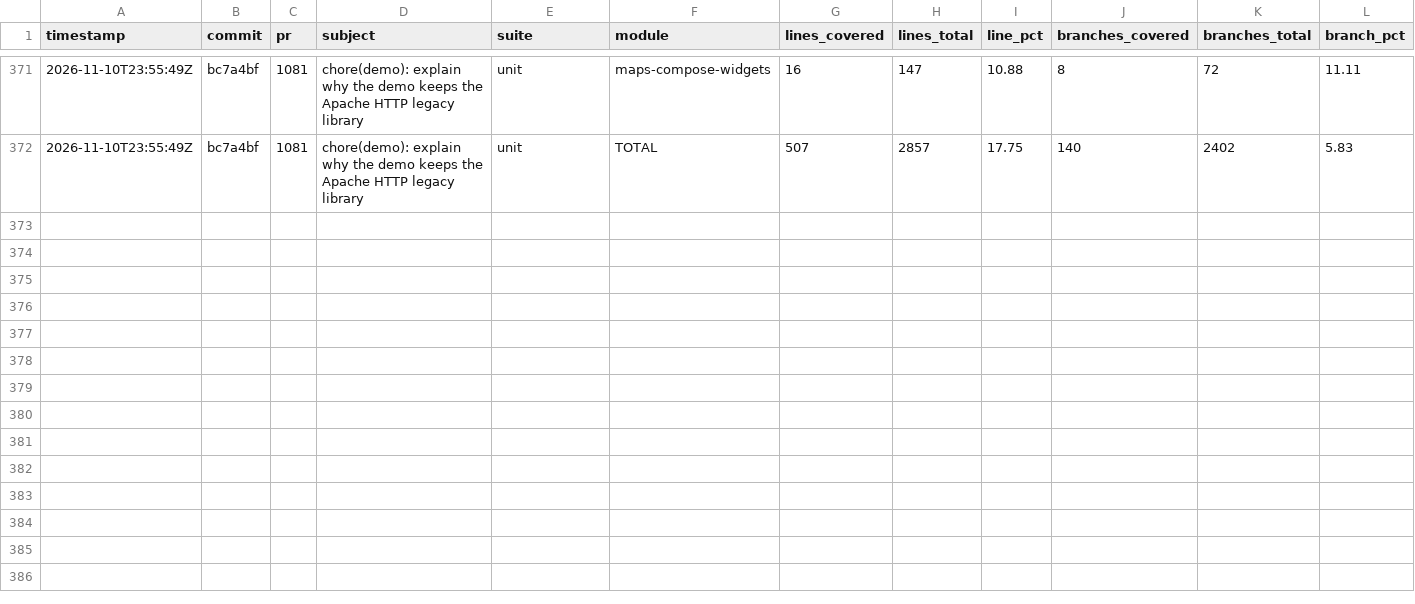
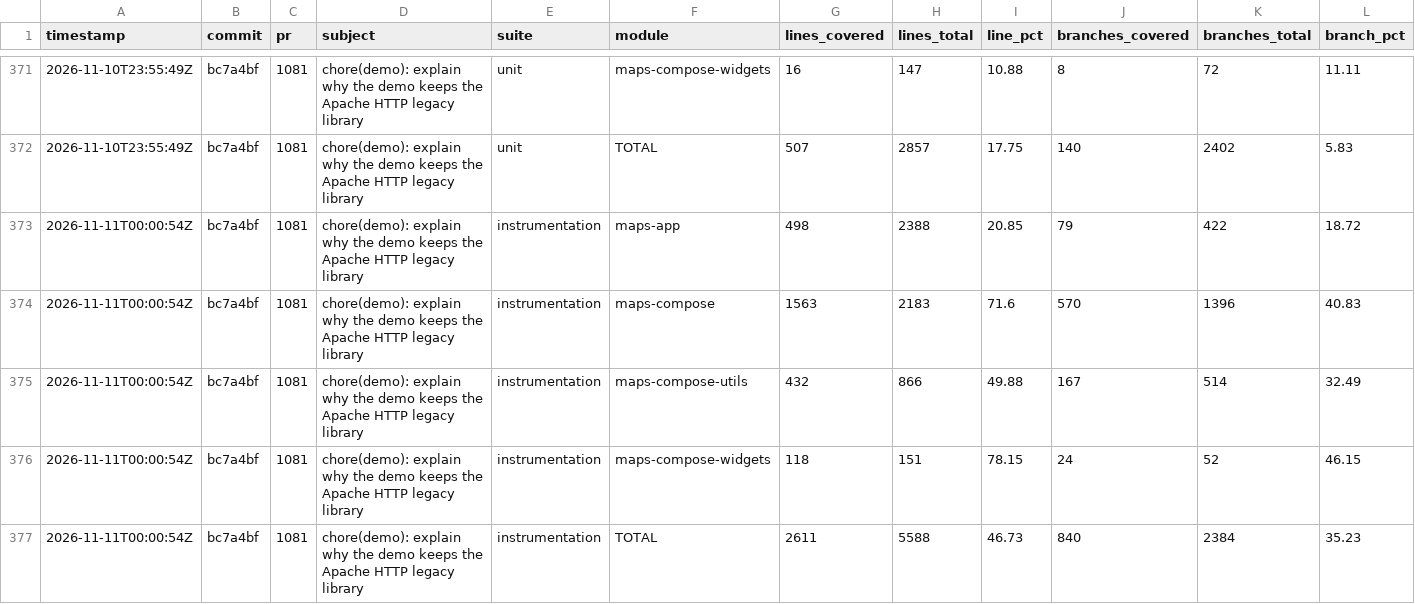
Before and after one commit to googlemaps/android-maps-compose, a CSV file: history.csv, drawn as a sheet; only a part is shown, gaps mark what is left out; rows hold the shown columns only; the diff names each change by its address in the sheet, - before the commit and + after, or states it on an @@ line.

Commit message:
chore: record instrumentation coverage

```diff
--- a/history.csv
+++ b/history.csv
+row 373: 2026-11-11T00:00:54Z | bc7a4bf | 1081 | chore(demo): explain why the demo keeps the Apache HTTP legacy library | instrumentation | maps-app | 498 | 2388 | 20.85 | 79 | 422 | 18.72
+row 374: 2026-11-11T00:00:54Z | bc7a4bf | 1081 | chore(demo): explain why the demo keeps the Apache HTTP legacy library | instrumentation | maps-compose | 1563 | 2183 | 71.6 | 570 | 1396 | 40.83
+row 375: 2026-11-11T00:00:54Z | bc7a4bf | 1081 | chore(demo): explain why the demo keeps the Apache HTTP legacy library | instrumentation | maps-compose-utils | 432 | 866 | 49.88 | 167 | 514 | 32.49
+row 376: 2026-11-11T00:00:54Z | bc7a4bf | 1081 | chore(demo): explain why the demo keeps the Apache HTTP legacy library | instrumentation | maps-compose-widgets | 118 | 151 | 78.15 | 24 | 52 | 46.15
+row 377: 2026-11-11T00:00:54Z | bc7a4bf | 1081 | chore(demo): explain why the demo keeps the Apache HTTP legacy library | instrumentation | TOTAL | 2611 | 5588 | 46.73 | 840 | 2384 | 35.23
```
Also changed, not shown: 1 other file.
